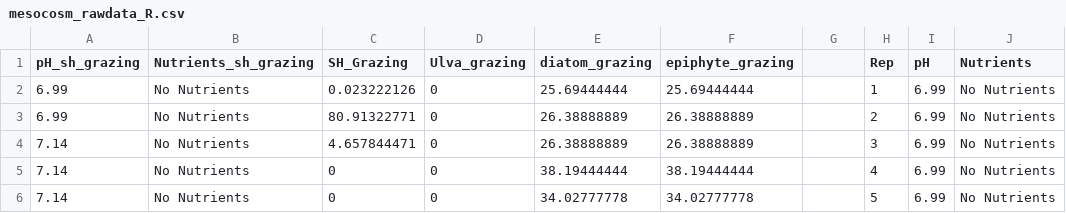
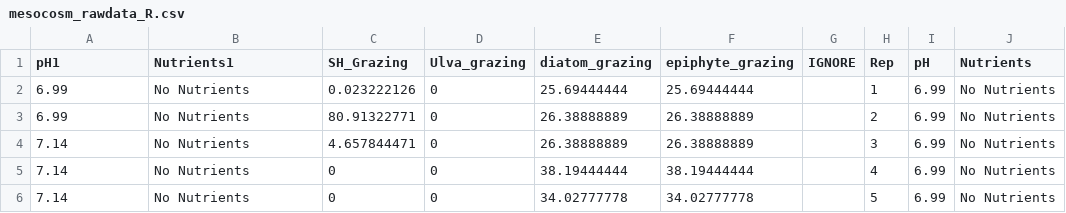
Before and after one commit to bbhughes/seagrass-resilience, a CSV file: data/mesocosm_rawdata_R.csv, drawn as a sheet; only a part is shown; the diff names each change by its address in the sheet, - before the commit and + after, or states it on an @@ line.

Commit message:
Add new data to analysis

```diff
--- a/data/mesocosm_rawdata_R.csv
+++ b/data/mesocosm_rawdata_R.csv
-A1: pH_sh_grazing
+A1: pH1
-B1: Nutrients_sh_grazing
+B1: Nutrients1
-G1: (empty)
+G1: IGNORE
```
Also changed, not shown: 1 other file.
